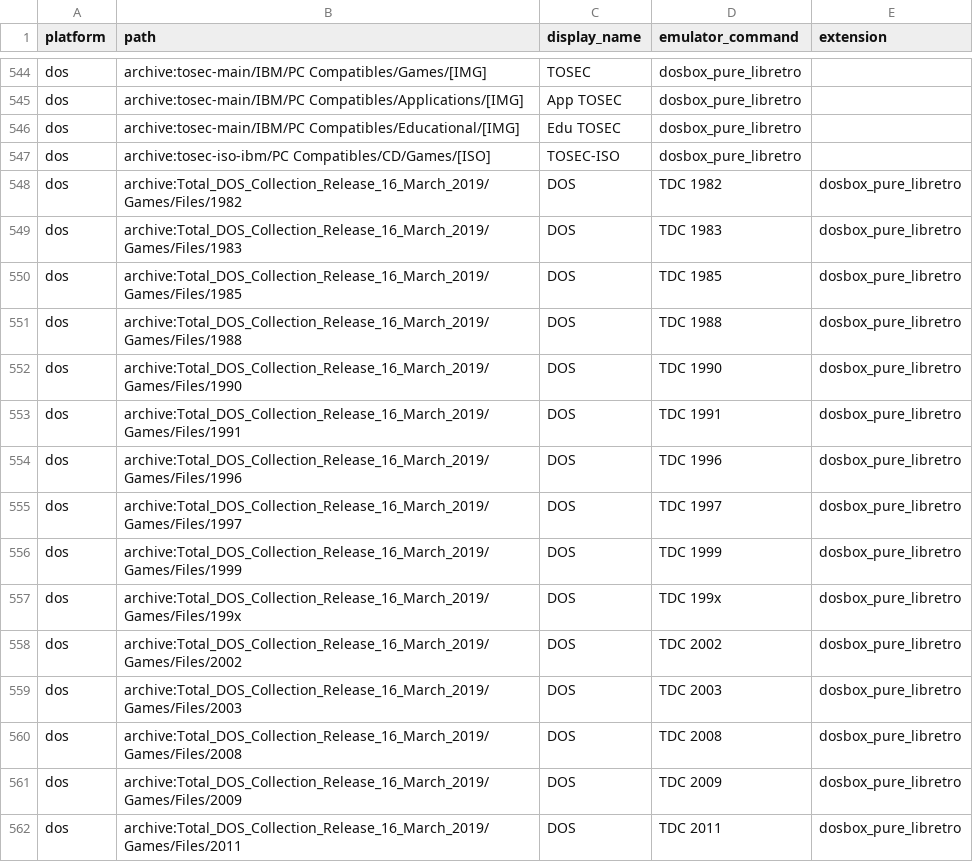
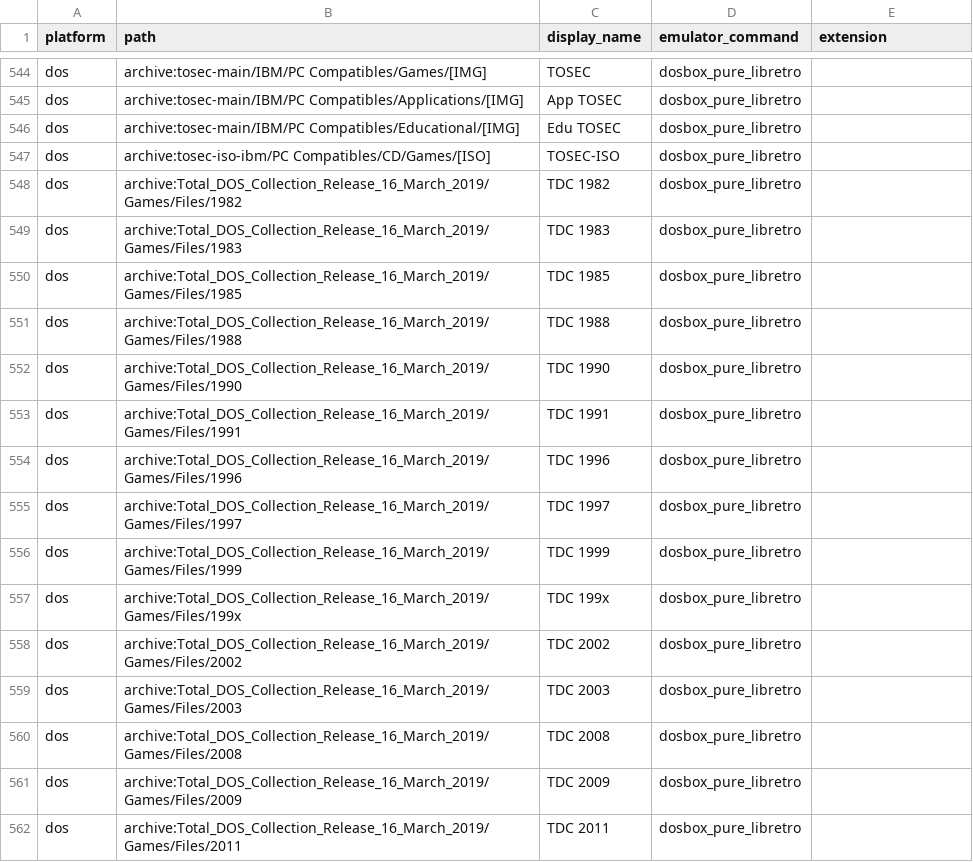
Before and after one commit to WizzardSK/gameflix, a CSV file: platforms.csv, drawn as a sheet; only a part is shown, gaps mark what is left out; the diff covers the shown part only.

Commit message:
Update platforms.csv

```diff
--- a/platforms.csv
+++ b/platforms.csv
@@ -547,16 +547,16 @@ dos,archive:tosec-main/IBM/PC Compatibles/Educational/[IMG],Edu TOSEC,dosbox_pur
 dos,archive:tosec-iso-ibm/PC Compatibles/CD/Games/[ISO],TOSEC-ISO,dosbox_pure_libretro,
-dos,archive:Total_DOS_Collection_Release_16_March_2019/Games/Files/1982,DOS,TDC 1982,dosbox_pure_libretro,
-dos,archive:Total_DOS_Collection_Release_16_March_2019/Games/Files/1983,DOS,TDC 1983,dosbox_pure_libretro,
-dos,archive:Total_DOS_Collection_Release_16_March_2019/Games/Files/1985,DOS,TDC 1985,dosbox_pure_libretro,
-dos,archive:Total_DOS_Collection_Release_16_March_2019/Games/Files/1988,DOS,TDC 1988,dosbox_pure_libretro,
-dos,archive:Total_DOS_Collection_Release_16_March_2019/Games/Files/1990,DOS,TDC 1990,dosbox_pure_libretro,
-dos,archive:Total_DOS_Collection_Release_16_March_2019/Games/Files/1991,DOS,TDC 1991,dosbox_pure_libretro,
-dos,archive:Total_DOS_Collection_Release_16_March_2019/Games/Files/1996,DOS,TDC 1996,dosbox_pure_libretro,
-dos,archive:Total_DOS_Collection_Release_16_March_2019/Games/Files/1997,DOS,TDC 1997,dosbox_pure_libretro,
-dos,archive:Total_DOS_Collection_Release_16_March_2019/Games/Files/1999,DOS,TDC 1999,dosbox_pure_libretro,
-dos,archive:Total_DOS_Collection_Release_16_March_2019/Games/Files/199x,DOS,TDC 199x,dosbox_pure_libretro,
-dos,archive:Total_DOS_Collection_Release_16_March_2019/Games/Files/2002,DOS,TDC 2002,dosbox_pure_libretro,
-dos,archive:Total_DOS_Collection_Release_16_March_2019/Games/Files/2003,DOS,TDC 2003,dosbox_pure_libretro,
-dos,archive:Total_DOS_Collection_Release_16_March_2019/Games/Files/2008,DOS,TDC 2008,dosbox_pure_libretro,
-dos,archive:Total_DOS_Collection_Release_16_March_2019/Games/Files/2009,DOS,TDC 2009,dosbox_pure_libretro,
-dos,archive:Total_DOS_Collection_Release_16_March_2019/Games/Files/2011,DOS,TDC 2011,dosbox_pure_libretro,
+dos,archive:Total_DOS_Collection_Release_16_March_2019/Games/Files/1982,TDC 1982,dosbox_pure_libretro,
+dos,archive:Total_DOS_Collection_Release_16_March_2019/Games/Files/1983,TDC 1983,dosbox_pure_libretro,
+dos,archive:Total_DOS_Collection_Release_16_March_2019/Games/Files/1985,TDC 1985,dosbox_pure_libretro,
+dos,archive:Total_DOS_Collection_Release_16_March_2019/Games/Files/1988,TDC 1988,dosbox_pure_libretro,
+dos,archive:Total_DOS_Collection_Release_16_March_2019/Games/Files/1990,TDC 1990,dosbox_pure_libretro,
+dos,archive:Total_DOS_Collection_Release_16_March_2019/Games/Files/1991,TDC 1991,dosbox_pure_libretro,
+dos,archive:Total_DOS_Collection_Release_16_March_2019/Games/Files/1996,TDC 1996,dosbox_pure_libretro,
+dos,archive:Total_DOS_Collection_Release_16_March_2019/Games/Files/1997,TDC 1997,dosbox_pure_libretro,
+dos,archive:Total_DOS_Collection_Release_16_March_2019/Games/Files/1999,TDC 1999,dosbox_pure_libretro,
+dos,archive:Total_DOS_Collection_Release_16_March_2019/Games/Files/199x,TDC 199x,dosbox_pure_libretro,
+dos,archive:Total_DOS_Collection_Release_16_March_2019/Games/Files/2002,TDC 2002,dosbox_pure_libretro,
+dos,archive:Total_DOS_Collection_Release_16_March_2019/Games/Files/2003,TDC 2003,dosbox_pure_libretro,
+dos,archive:Total_DOS_Collection_Release_16_March_2019/Games/Files/2008,TDC 2008,dosbox_pure_libretro,
+dos,archive:Total_DOS_Collection_Release_16_March_2019/Games/Files/2009,TDC 2009,dosbox_pure_libretro,
+dos,archive:Total_DOS_Collection_Release_16_March_2019/Games/Files/2011,TDC 2011,dosbox_pure_libretro,
```
Also changed, not shown: 6 edited cells elsewhere in this file.
